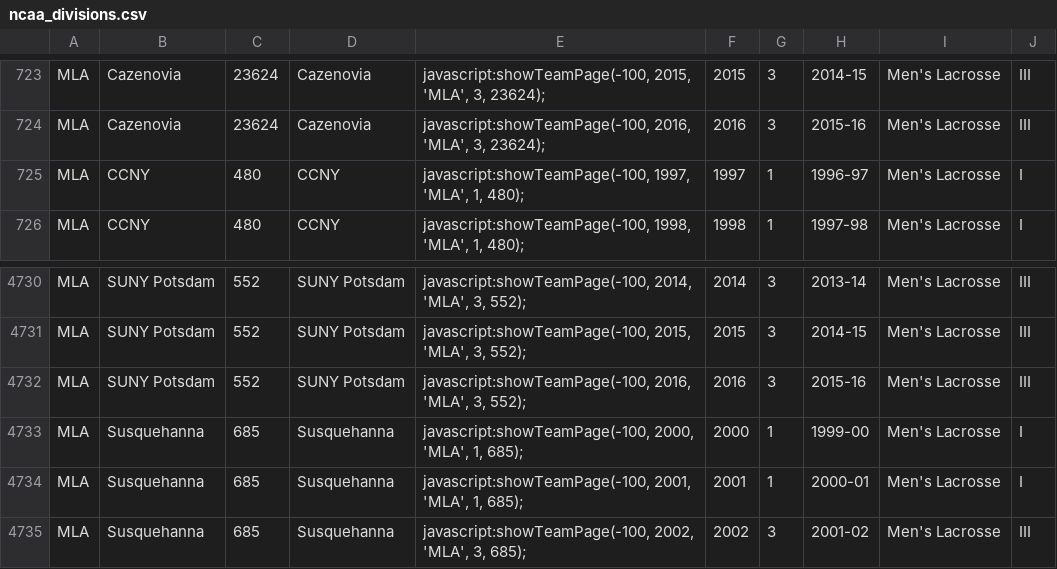
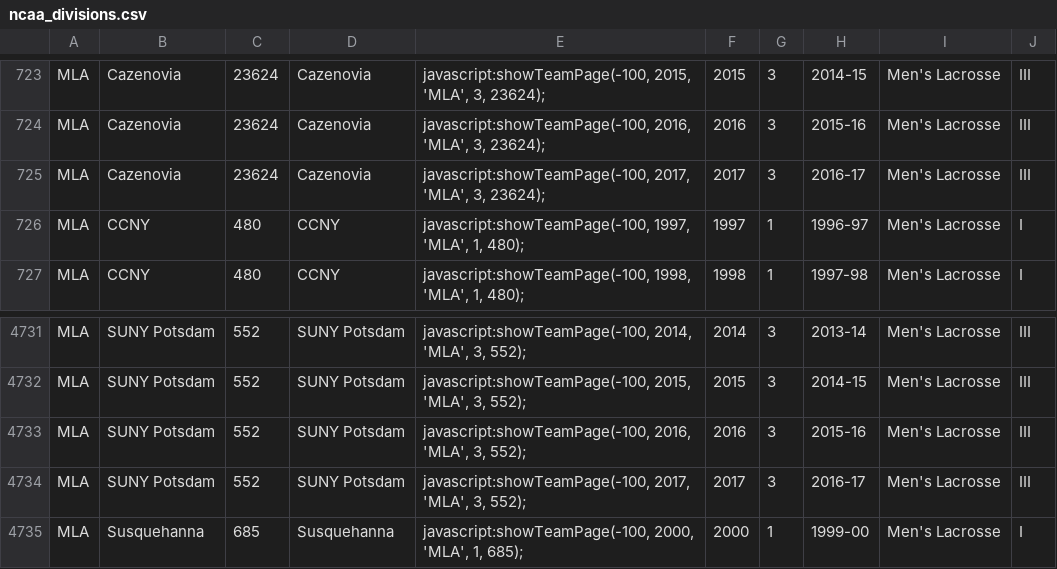
Before and after one commit to octonion/lacrosse, a CSV file: ncaa/csv/ncaa_divisions.csv, drawn as a sheet; only a part is shown, gaps mark what is left out; the shorter side is filled out with more unchanged rows.

```diff
--- a/ncaa/csv/ncaa_divisions.csv
+++ b/ncaa/csv/ncaa_divisions.csv
@@ -724,2 +724,3 @@ MLA,Cazenovia,23624,Cazenovia,"javascript:showTeamPage(-100, 2015, 'MLA', 3, 236
 MLA,Cazenovia,23624,Cazenovia,"javascript:showTeamPage(-100, 2016, 'MLA', 3, 23624);",2016,3,2015-16,Men's Lacrosse,III
+MLA,Cazenovia,23624,Cazenovia,"javascript:showTeamPage(-100, 2017, 'MLA', 3, 23624);",2017,3,2016-17,Men's Lacrosse,III
 MLA,CCNY,480,CCNY,"javascript:showTeamPage(-100, 1997, 'MLA', 1, 480);",1997,1,1996-97,Men's Lacrosse,I
@@ -4732,2 +4733,3 @@ MLA,SUNY Potsdam,552,SUNY Potsdam,"javascript:showTeamPage(-100, 2015, 'MLA', 3,
 MLA,SUNY Potsdam,552,SUNY Potsdam,"javascript:showTeamPage(-100, 2016, 'MLA', 3, 552);",2016,3,2015-16,Men's Lacrosse,III
+MLA,SUNY Potsdam,552,SUNY Potsdam,"javascript:showTeamPage(-100, 2017, 'MLA', 3, 552);",2017,3,2016-17,Men's Lacrosse,III
 MLA,Susquehanna,685,Susquehanna,"javascript:showTeamPage(-100, 2000, 'MLA', 1, 685);",2000,1,1999-00,Men's Lacrosse,I
```
Also changed, not shown: ncaa/csv/ncaa_games_2017.csv, ncaa/csv/ncaa_records_2017.csv, 11 other files.
